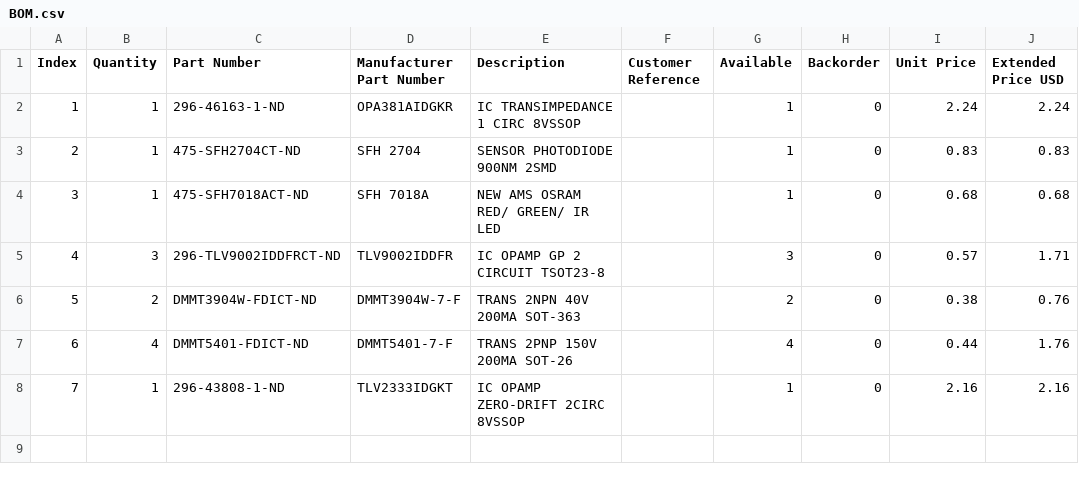
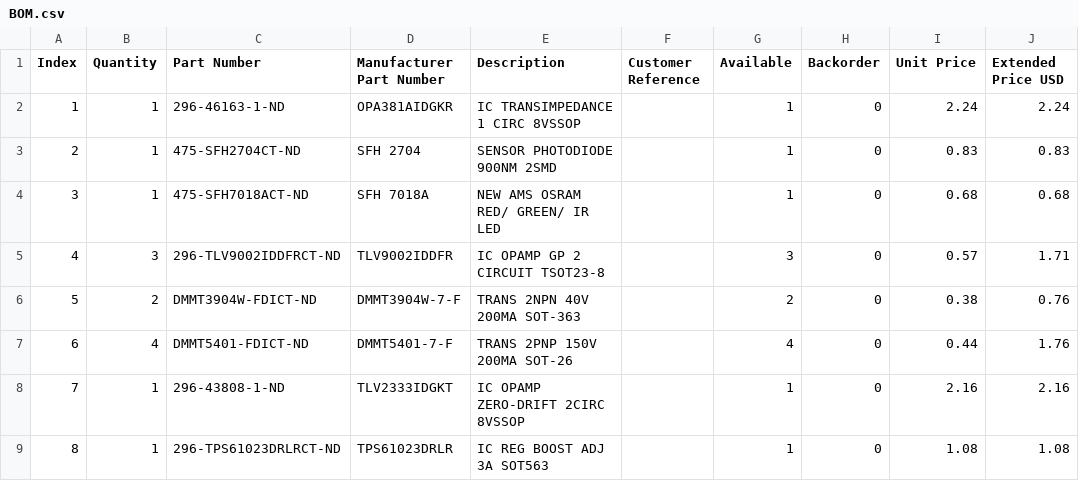
Before and after one commit to YashersB/115DA-Capstone, a CSV file: PCBs/BOM/BOM.csv, drawn as a sheet.

Commit message:
Update BOM.csv

```diff
--- a/PCBs/BOM/BOM.csv
+++ b/PCBs/BOM/BOM.csv
@@ -8 +8,2 @@
 7,1,296-43808-1-ND,TLV2333IDGKT,IC OPAMP ZERO-DRIFT 2CIRC 8VSSOP,,1,0,2.16,2.16
+8, 1,296-TPS61023DRLRCT-ND,TPS61023DRLR,IC REG BOOST ADJ 3A SOT563,,1,0,1.08,1.08
```
